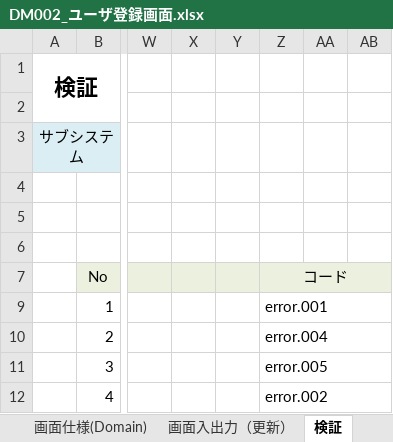
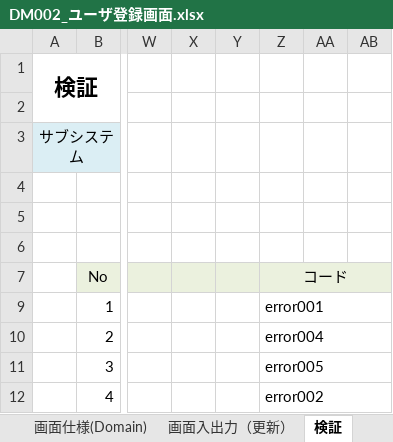
Before and after one commit to around7days/AppFreeMemo, an Excel workbook: 設計書/01_基本設計（外部設計）/03_ユーザインタフェース設計/01_画面設計/DM002_ユーザ登録画面.xlsx, sheet 検証, drawn as a sheet; only a part is shown, gaps mark what is left out; values as stored, in another font and other column widths than the file's, no borders; the diff names each change by its address in the sheet, - before the commit and + after, or states it on an @@ line.

```diff
--- a/設計書/01_基本設計（外部設計）/03_ユーザインタフェース設計/01_画面設計/DM002_ユーザ登録画面.xlsx (sheet 検証)
+++ b/設計書/01_基本設計（外部設計）/03_ユーザインタフェース設計/01_画面設計/DM002_ユーザ登録画面.xlsx (sheet 検証)
-Z9: error.001
+Z9: error001
-Z10: error.004
+Z10: error004
-Z11: error.005
+Z11: error005
-Z12: error.002
+Z12: error002
```
Also changed, not shown: sheet 画面仕様(Domain), sheet 画面仕様(App), sheet SQL, sheet 画面項目（新規）, sheet 画面入出力（更新）, sheet 画面項目（更新）, 1 more sheet, formulas that keep their value, charts or pictures, 設計書/01_基本設計（外部設計）/03_ユーザインタフェース設計/01_画面設計/DM001_ユーザ一覧画面.xlsx, 1 other file.
